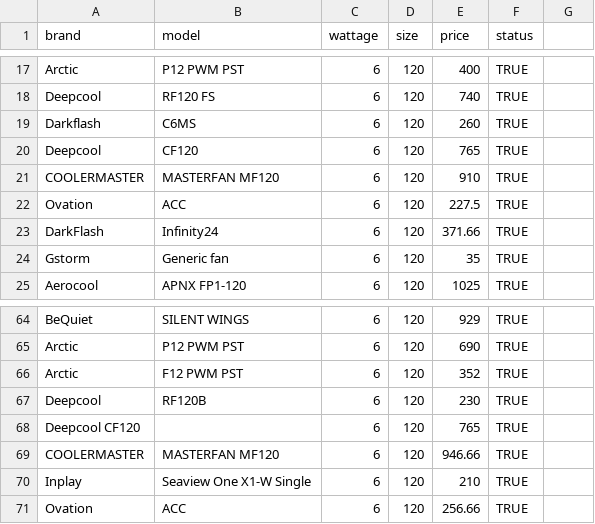
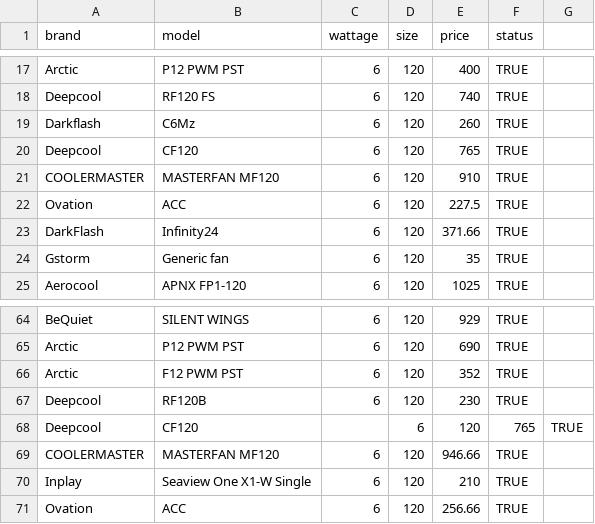
Before and after one commit to Markism-JA/HUB, a CSV file: main/Resources/data/fans.csv, drawn as a sheet; only a part is shown, gaps mark what is left out; removed rows and columns are numbered as before the commit, all else as after; the diff names each change by its address in the sheet, - before the commit and + after, or states it on an @@ line.

```diff
--- a/main/Resources/data/fans.csv
+++ b/main/Resources/data/fans.csv
-B19 (model): C6MS
+B19 (model): C6Mz
-row 68: Deepcool CF120 |  | 6 | 120 | 765 | TRUE
+row 68: Deepcool | CF120 |  | 6 | 120 | 765 | TRUE
```
Also changed, not shown: main/Resources/data/case.csv, main/Resources/data/gpu.csv, 6 other files.
